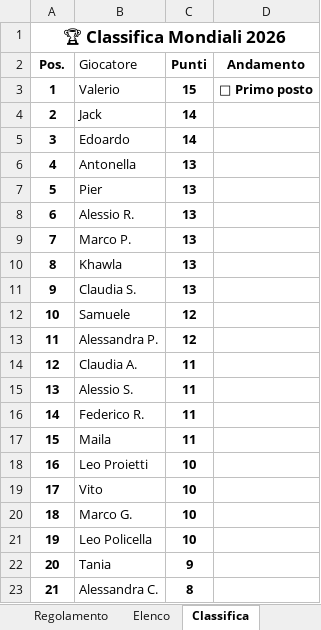
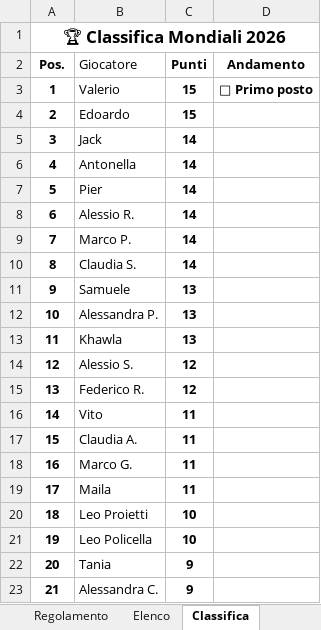
Before and after one commit to neker97/mondialito-izi, an Excel workbook: html-files/DEF_Mondiali_2026_MASTER.xlsx, sheet Classifica, drawn as a sheet; values as stored, in another font and other column widths than the file's, no borders; the diff names each change by its address in the sheet, - before the commit and + after, or states it on an @@ line.

```diff
--- a/html-files/DEF_Mondiali_2026_MASTER.xlsx (sheet Classifica)
+++ b/html-files/DEF_Mondiali_2026_MASTER.xlsx (sheet Classifica)
-B4 (Giocatore): Jack
+B4 (Giocatore): Edoardo
-C4 (Punti): 14
+C4 (Punti): 15
-B5 (Giocatore): Edoardo
+B5 (Giocatore): Jack
-C6:C10 (Punti): 13
+C6:C10 (Punti): 14
-B10 (Giocatore): Khawla
+B10 (Giocatore): Claudia S.
-B11 (Giocatore): Claudia S.
+B11 (Giocatore): Samuele
-B12 (Giocatore): Samuele
+B12 (Giocatore): Alessandra P.
-C12:C13 (Punti): 12
+C12:C13 (Punti): 13
-B13 (Giocatore): Alessandra P.
+B13 (Giocatore): Khawla
-B14 (Giocatore): Claudia A.
+B14 (Giocatore): Alessio S.
-C14:C15 (Punti): 11
+C14:C15 (Punti): 12
-B15 (Giocatore): Alessio S.
+B15 (Giocatore): Federico R.
-B16 (Giocatore): Federico R.
+B16 (Giocatore): Vito
-B17 (Giocatore): Maila
+B17 (Giocatore): Claudia A.
-B18 (Giocatore): Leo Proietti
+B18 (Giocatore): Marco G.
-C18:C19 (Punti): 10
+C18:C19 (Punti): 11
-B19 (Giocatore): Vito
+B19 (Giocatore): Maila
-B20 (Giocatore): Marco G.
+B20 (Giocatore): Leo Proietti
-C23 (Punti): 8
+C23 (Punti): 9
```
Also changed, not shown: sheet Previsioni partecipanti, sheet Elenco.
